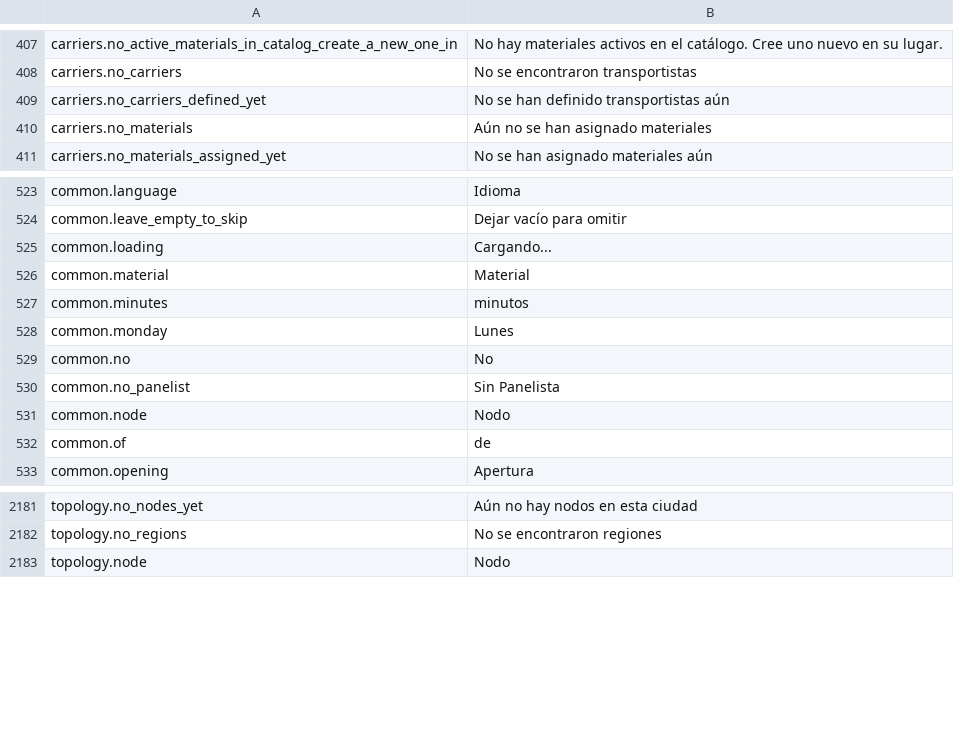
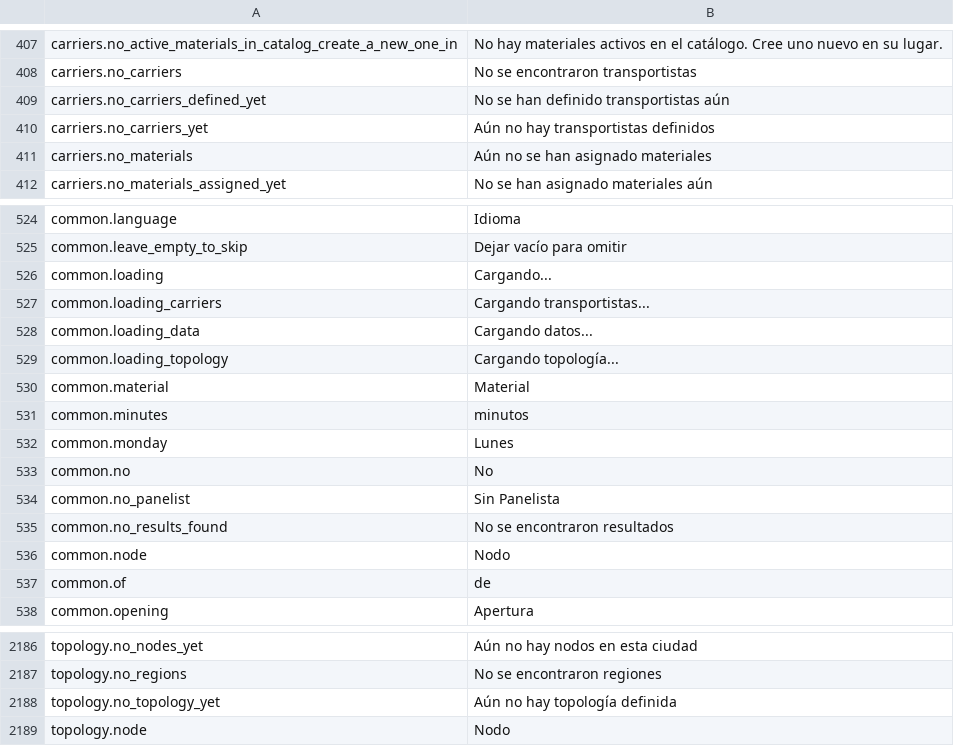
Before and after one commit to IgnacioFernandezSoriano/ONEMS, a CSV file: public/locales/es.csv, drawn as a sheet; only a part is shown, gaps mark what is left out.

```diff
--- a/public/locales/es.csv
+++ b/public/locales/es.csv
@@ -409,2 +409,3 @@ carriers.no_carriers,No se encontraron transportistas
 carriers.no_carriers_defined_yet,No se han definido transportistas aún
+carriers.no_carriers_yet,Aún no hay transportistas definidos
 carriers.no_materials,Aún no se han asignado materiales
@@ -525,2 +526,5 @@ common.leave_empty_to_skip,Dejar vacío para omitir
 common.loading,Cargando...
+common.loading_carriers,Cargando transportistas...
+common.loading_data,Cargando datos...
+common.loading_topology,Cargando topología...
 common.material,Material
@@ -530,2 +534,3 @@ common.no,No
 common.no_panelist,Sin Panelista
+common.no_results_found,No se encontraron resultados
 common.node,Nodo
@@ -2182,2 +2187,3 @@ topology.no_nodes_yet,Aún no hay nodos en esta ciudad
 topology.no_regions,No se encontraron regiones
+topology.no_topology_yet,Aún no hay topología definida
 topology.node,Nodo
```
Also changed, not shown: public/locales/ar.csv, public/locales/en.csv, 8 other files.
